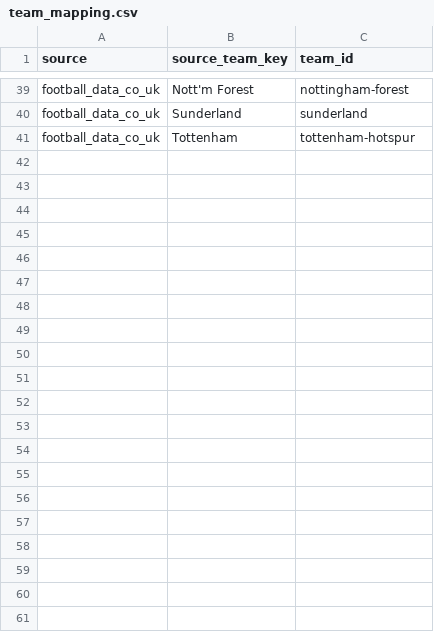
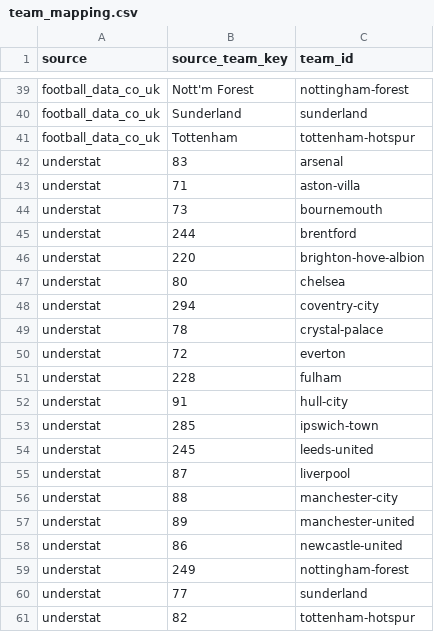
Before and after one commit to szymonjank111/sport_analytics, a CSV file: dbt/seeds/team_mapping.csv, drawn as a sheet; only a part is shown, gaps mark what is left out.

Commit message:
Extract xG from Understat

```diff
--- a/dbt/seeds/team_mapping.csv
+++ b/dbt/seeds/team_mapping.csv
@@ -41 +41,21 @@ football_data_co_uk,Sunderland,sunderland
 football_data_co_uk,Tottenham,tottenham-hotspur
+understat,83,arsenal
+understat,71,aston-villa
+understat,73,bournemouth
+understat,244,brentford
+understat,220,brighton-hove-albion
+understat,80,chelsea
+understat,294,coventry-city
+understat,78,crystal-palace
+understat,72,everton
+understat,228,fulham
+understat,91,hull-city
+understat,285,ipswich-town
+understat,245,leeds-united
+understat,87,liverpool
+understat,88,manchester-city
+understat,89,manchester-united
+understat,86,newcastle-united
+understat,249,nottingham-forest
+understat,77,sunderland
+understat,82,tottenham-hotspur
```
Also changed, not shown: 25 other files.
